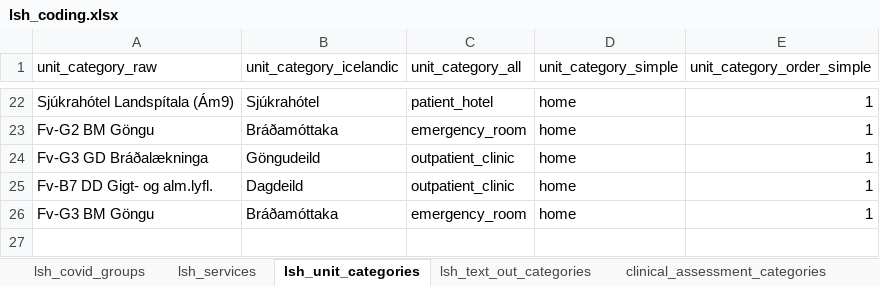
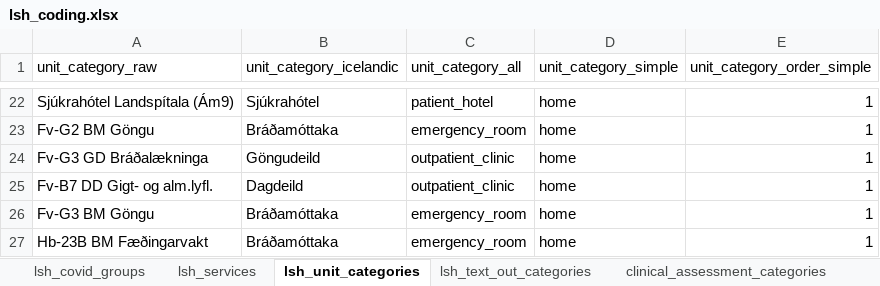
Before and after one commit to tprunarsson/BCS, an Excel workbook: lsh_data_processing/lsh_coding.xlsx, sheet lsh_unit_categories, drawn as a sheet; only a part is shown, gaps mark what is left out; values as stored, in another font and other column widths than the file's, no borders; the diff names each change by its address in the sheet, - before the commit and + after, or states it on an @@ line.

Commit message:
Added new unit category and new sheet

```diff
--- a/lsh_data_processing/lsh_coding.xlsx (sheet lsh_unit_categories)
+++ b/lsh_data_processing/lsh_coding.xlsx (sheet lsh_unit_categories)
+row 27: Hb-23B BM Fæðingarvakt | Bráðamóttaka | emergency_room | home | 1
```
Also changed, not shown: sheet lsh_sheet_names.
